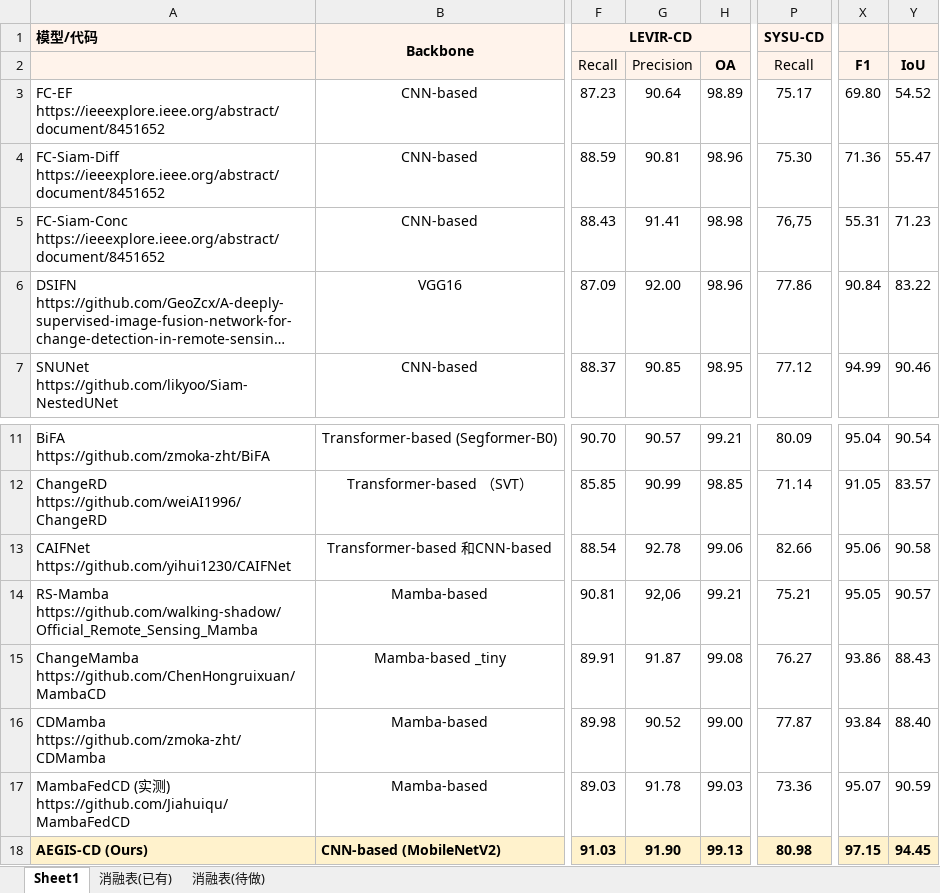
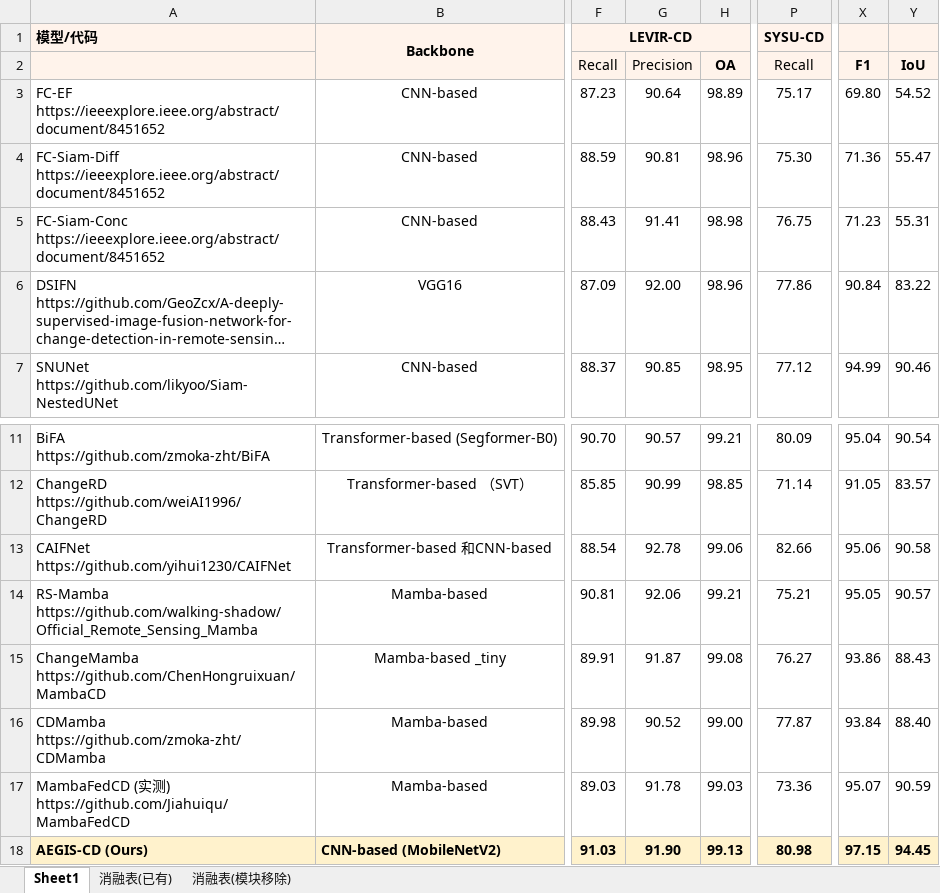
Before and after one commit to YuqiWang-code/AEGIS-CD, an Excel workbook: docs/整理/RS-CD【PaperList】.xlsx, sheet Sheet1, drawn as a sheet; only a part is shown, gaps mark what is left out; long unchanged cells end in …; values as stored, in another font and other column widths than the file's, no borders; the diff names each change by its address in the sheet, - before the commit and + after, or states it on an @@ line.

```diff
--- a/docs/整理/RS-CD【PaperList】.xlsx (sheet Sheet1)
+++ b/docs/整理/RS-CD【PaperList】.xlsx (sheet Sheet1)
-sheet tab: 消融表(待做)
+sheet tab: 消融表(模块移除)
-P5: 76,75
+P5: 76.75
-X5: 55.31
+X5: 71.23
-Y5: 71.23
+Y5: 55.31
-G14: 92,06
+G14: 92.06
```
Also changed, not shown: sheet 消融表(模块移除), 9 other files.
